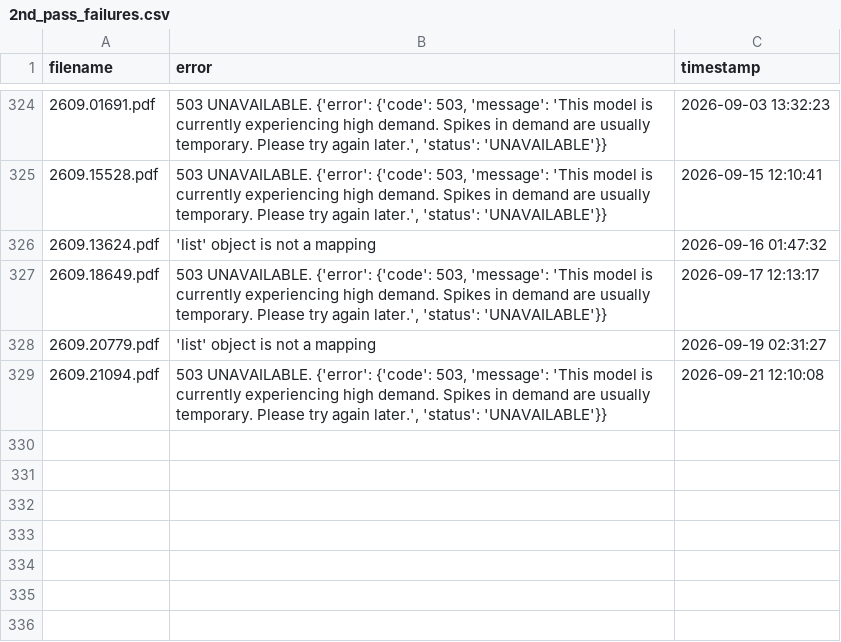
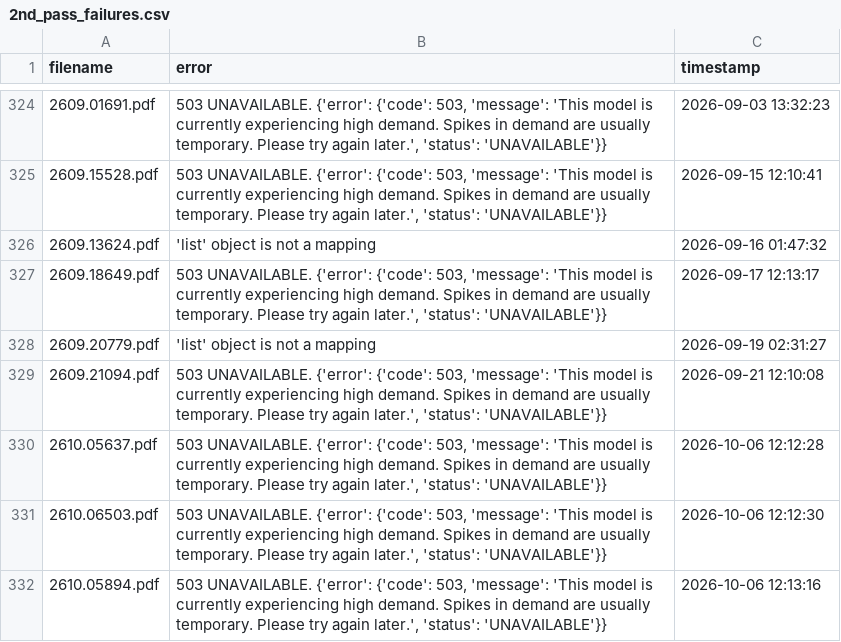
Before and after one commit to walterreade/arxiv_benchmark_papers, a CSV file: utility_files/2nd_pass_failures.csv, drawn as a sheet; only a part is shown, gaps mark what is left out; the diff names each change by its address in the sheet, - before the commit and + after, or states it on an @@ line.

```diff
--- a/utility_files/2nd_pass_failures.csv
+++ b/utility_files/2nd_pass_failures.csv
+row 330: 2610.05637.pdf | 503 UNAVAILABLE. {'error': {'code': 503, 'message': 'This model is currently experiencing high demand. Spikes in demand are usually temporary. Please try again later.', 'status': 'UNAVAILABLE'}} | 2026-10-06 12:12:28
+row 331: 2610.06503.pdf | 503 UNAVAILABLE. {'error': {'code': 503, 'message': 'This model is currently experiencing high demand. Spikes in demand are usually temporary. Please try again later.', 'status': 'UNAVAILABLE'}} | 2026-10-06 12:12:30
+row 332: 2610.05894.pdf | 503 UNAVAILABLE. {'error': {'code': 503, 'message': 'This model is currently experiencing high demand. Spikes in demand are usually temporary. Please try again later.', 'status': 'UNAVAILABLE'}} | 2026-10-06 12:13:16
```
Also changed, not shown: utility_files/3rd_pass_failures.csv, 29 other files.
